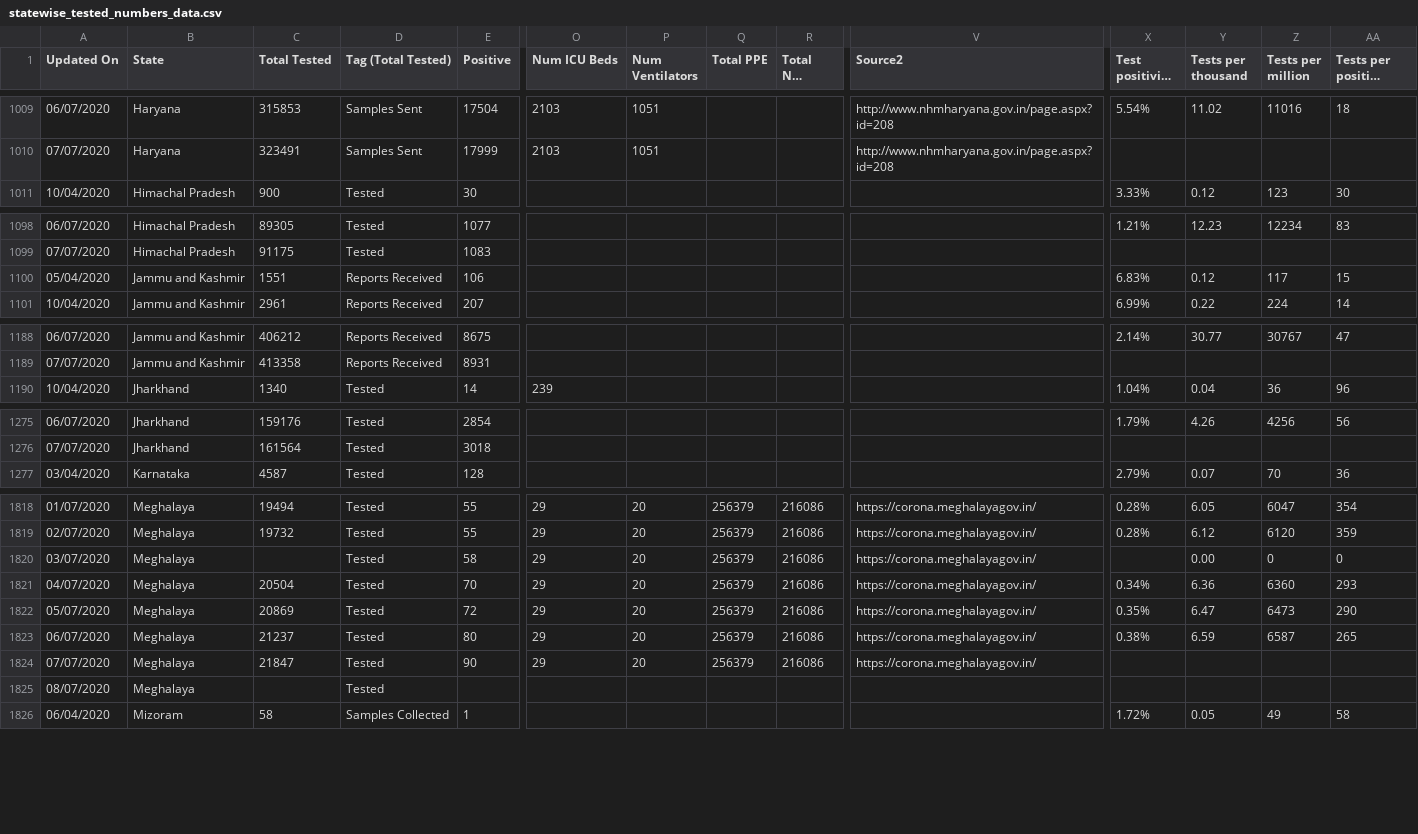
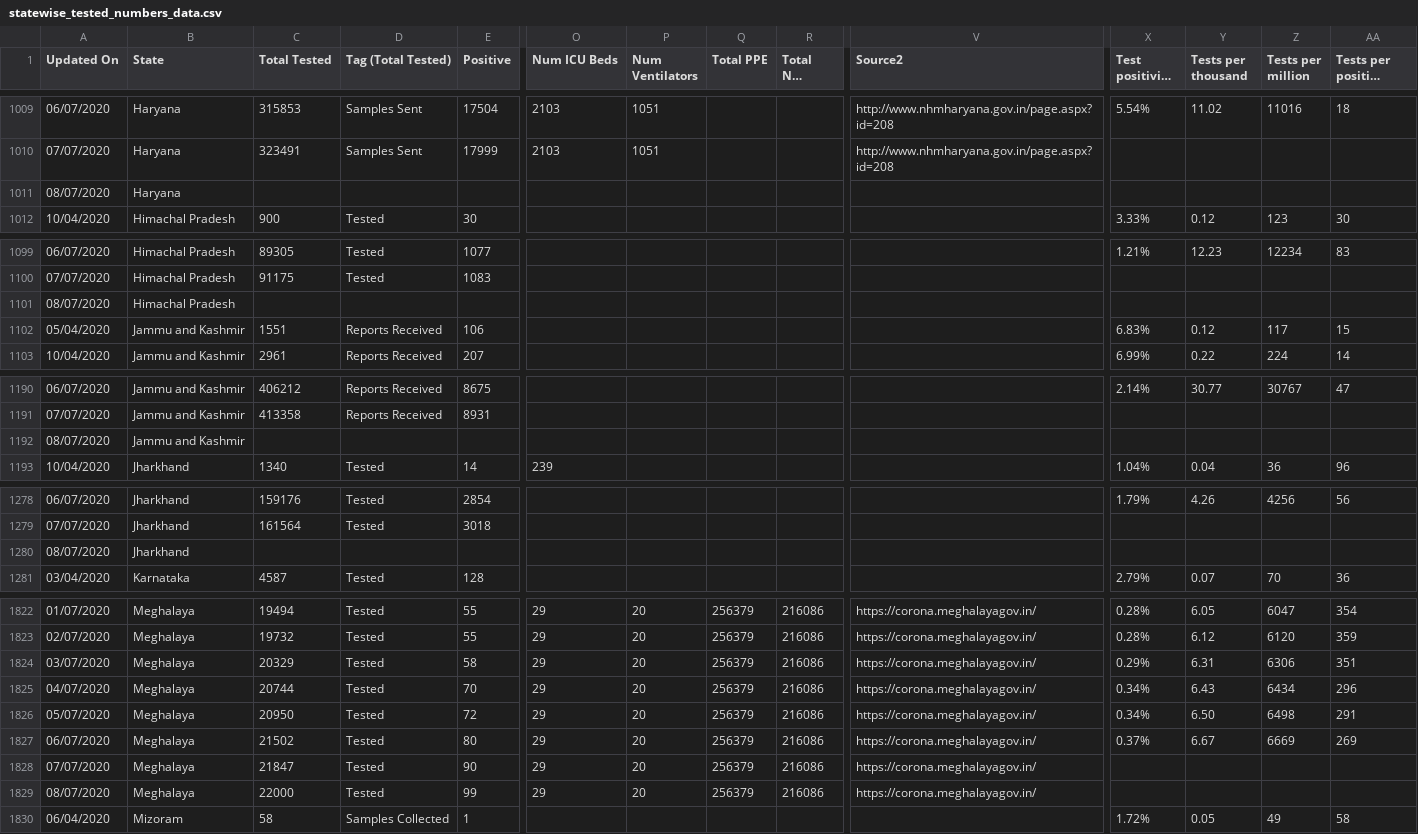
Before and after one commit to maaz619/api, a CSV file: csv/2020-07-08/statewise_tested_numbers_data.csv, drawn as a sheet; only a part is shown, gaps mark what is left out; long unchanged cells end in …; removed rows and columns are numbered as before the commit, all else as after; rows hold the shown columns only; the diff names each change by its address in the sheet, - before the commit and + after, or states it on an @@ line.

Commit message:
data updated on - Wed Jul  8 11:57:54 UTC 2020

```diff
--- a/csv/2020-07-08/statewise_tested_numbers_data.csv
+++ b/csv/2020-07-08/statewise_tested_numbers_data.csv
+row 1011: 08/07/2020 | Haryana
+row 1101: 08/07/2020 | Himachal Pradesh
+row 1192: 08/07/2020 | Jammu and Kashmir
+row 1280: 08/07/2020 | Jharkhand
-C1824 (Total Tested): (empty)
+C1824 (Total Tested): 20329
-X1824 (Test positivity rate): (empty)
+X1824 (Test positivity rate): 0.29%
-Y1824 (Tests per thousand): 0.00
+Y1824 (Tests per thousand): 6.31
-Z1824 (Tests per million): 0
+Z1824 (Tests per million): 6306
-AA1824 (Tests per positive case): 0
+AA1824 (Tests per positive case): 351
-C1825 (Total Tested): 20504
+C1825 (Total Tested): 20744
-Y1825 (Tests per thousand): 6.36
+Y1825 (Tests per thousand): 6.43
-Z1825 (Tests per million): 6360
+Z1825 (Tests per million): 6434
-AA1825 (Tests per positive case): 293
+AA1825 (Tests per positive case): 296
-C1826 (Total Tested): 20869
+C1826 (Total Tested): 20950
-X1826 (Test positivity rate): 0.35%
+X1826 (Test positivity rate): 0.34%
-Y1826 (Tests per thousand): 6.47
+Y1826 (Tests per thousand): 6.50
-Z1826 (Tests per million): 6473
+Z1826 (Tests per million): 6498
-AA1826 (Tests per positive case): 290
+AA1826 (Tests per positive case): 291
-C1827 (Total Tested): 21237
+C1827 (Total Tested): 21502
-X1827 (Test positivity rate): 0.38%
+X1827 (Test positivity rate): 0.37%
-Y1827 (Tests per thousand): 6.59
+Y1827 (Tests per thousand): 6.67
-Z1827 (Tests per million): 6587
+Z1827 (Tests per million): 6669
-AA1827 (Tests per positive case): 265
+AA1827 (Tests per positive case): 269
-row 1825: 08/07/2020 | Meghalaya |  | Tested
+row 1829: 08/07/2020 | Meghalaya | 22000 | Tested | 99 | 29 | 20 | 256379 | 216086 | https://corona.meghalayagov.in/
```
Also changed, not shown: csv/2020-07-08/district_wise.csv, csv/2020-07-08/state_wise.csv, 55 other files.
